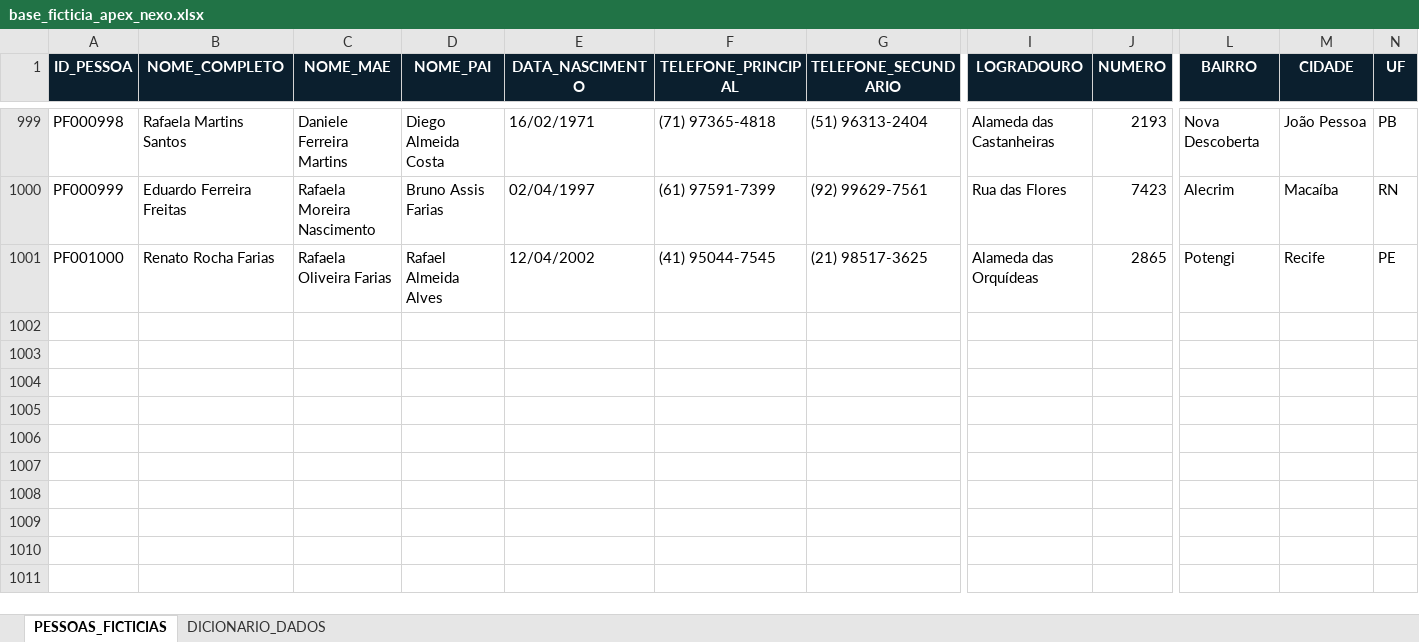
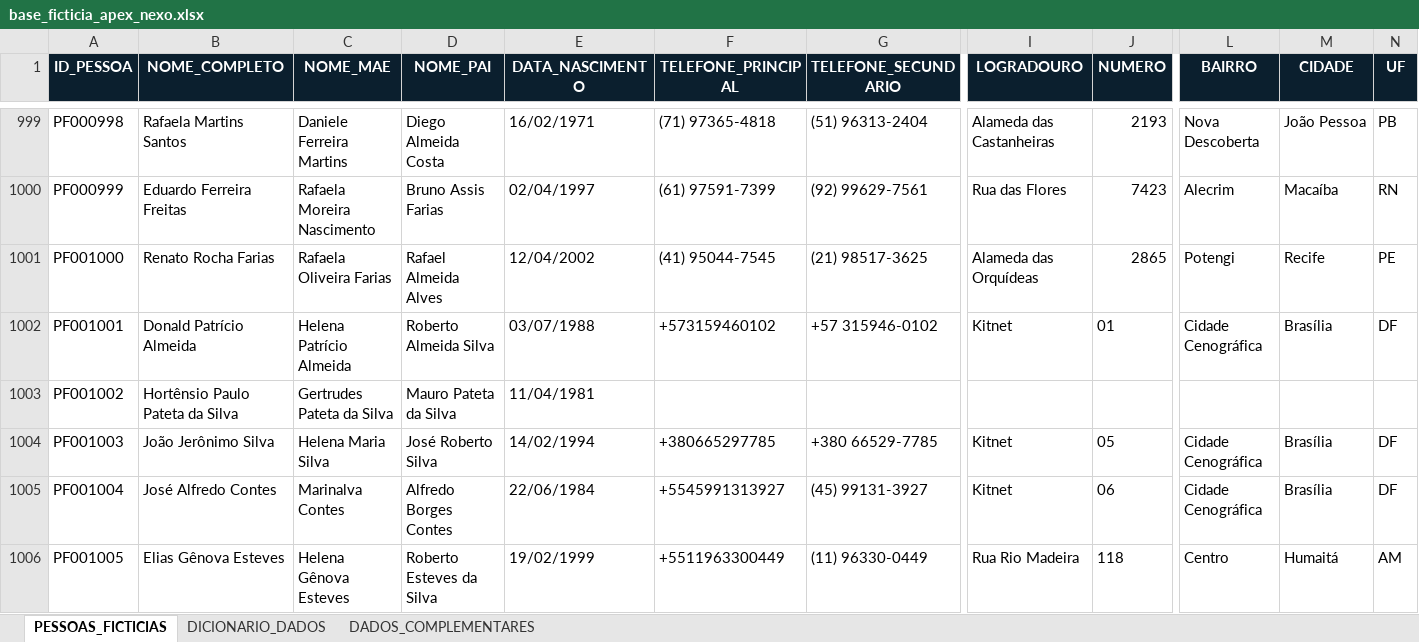
Before and after one commit to marcelmfpm-ai/CONSULTA_TREINO, an Excel workbook: base_ficticia_apex_nexo.xlsx, sheet PESSOAS_FICTICIAS, drawn as a sheet; only a part is shown, gaps mark what is left out; values as stored, in another font and other column widths than the file's, no borders; table styles not drawn; rows hold the shown columns only; the diff names each change by its address in the sheet, - before the commit and + after, or states it on an @@ line.

```diff
--- a/base_ficticia_apex_nexo.xlsx (sheet PESSOAS_FICTICIAS)
+++ b/base_ficticia_apex_nexo.xlsx (sheet PESSOAS_FICTICIAS)
+sheet tab: DADOS_COMPLEMENTARES
+row 1002: PF001001 | Donald Patrício Almeida | Helena Patrício Almeida | Roberto Almeida Silva | 03/07/1988 | +573159460102 | +57 315946-0102 | Kitnet | 01 | Cidade Cenográfica | Brasília | DF
+row 1003: PF001002 | Hortênsio Paulo Pateta da Silva | Gertrudes Pateta da Silva | Mauro Pateta da Silva | 11/04/1981
+row 1004: PF001003 | João Jerônimo Silva | Helena Maria Silva | José Roberto Silva | 14/02/1994 | +380665297785 | +380 66529-7785 | Kitnet | 05 | Cidade Cenográfica | Brasília | DF
+row 1005: PF001004 | José Alfredo Contes | Marinalva Contes | Alfredo Borges Contes | 22/06/1984 | +5545991313927 | (45) 99131-3927 | Kitnet | 06 | Cidade Cenográfica | Brasília | DF
+row 1006: PF001005 | Elias Gênova Esteves | Helena Gênova Esteves | Roberto Esteves da Silva | 19/02/1999 | +5511963300449 | (11) 96330-0449 | Rua Rio Madeira | 118 | Centro | Humaitá | AM
```
Also changed, not shown: 5 other files.
